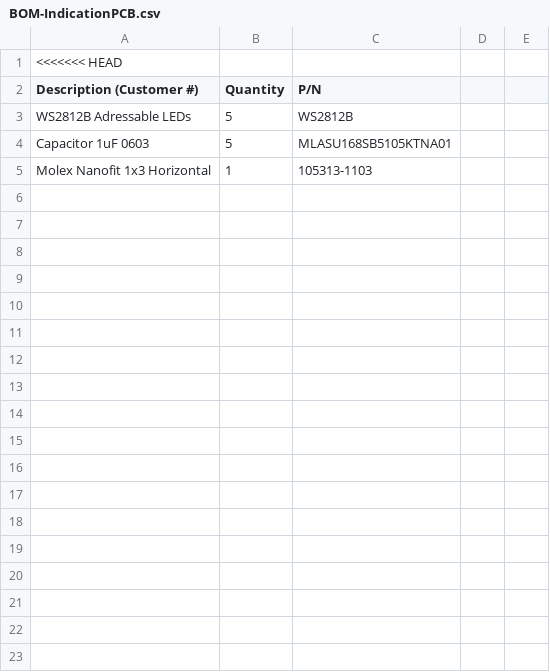
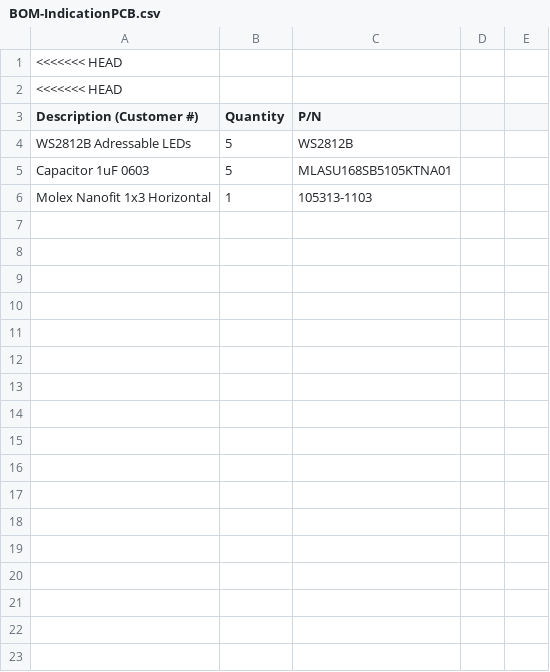
Before and after one commit to lhr-solar/PS-IndicationPCB, a CSV file: jlcpcb/production_files/BOM-IndicationPCB.csv, drawn as a sheet; only a part is shown; the shorter side is filled out with more unchanged rows; the diff covers the shown part only.

```diff
--- a/jlcpcb/production_files/BOM-IndicationPCB.csv
+++ b/jlcpcb/production_files/BOM-IndicationPCB.csv
@@ -1,0 +2 @@
+<<<<<<< HEAD,,,,
@@ -5,0 +7,17 @@ Molex Nanofit 1x3 Horizontal,1,105313-1103,,,,,,,,,
+,,,,
+,,,,
+,,,,
+,,,,
+,,,,
+,,,,
+,,,,
+,,,,
+,,,,
+,,,,
+,,,,
+,,,,
+,,,,
+,,,,
+,,,,
+,,,,
+,,,,
```
Also changed, not shown: 25 added rows elsewhere in this file, jlcpcb/production_files/CPL-IndicationPCB.csv, 13 other files.
